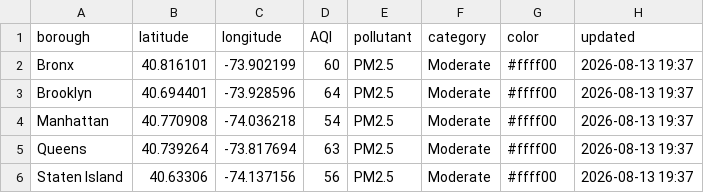
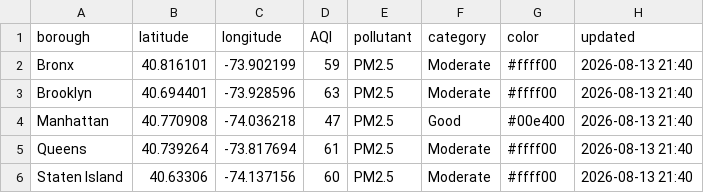
Before and after one commit to somaiyahhafeez/nyc-aqi-map, a CSV file: nyc_data.csv, drawn as a sheet.

```diff
--- a/nyc_data.csv
+++ b/nyc_data.csv
@@ -1,6 +1,6 @@
 borough,latitude,longitude,AQI,pollutant,category,color,updated
-Bronx,40.816101,-73.902199,60,PM2.5,Moderate,#ffff00,2026-08-13 19:37
-Brooklyn,40.694401,-73.928596,64,PM2.5,Moderate,#ffff00,2026-08-13 19:37
-Manhattan,40.770908,-74.036218,54,PM2.5,Moderate,#ffff00,2026-08-13 19:37
-Queens,40.739264,-73.817694,63,PM2.5,Moderate,#ffff00,2026-08-13 19:37
-Staten Island,40.63306,-74.137156,56,PM2.5,Moderate,#ffff00,2026-08-13 19:37
+Bronx,40.816101,-73.902199,59,PM2.5,Moderate,#ffff00,2026-08-13 21:40
+Brooklyn,40.694401,-73.928596,63,PM2.5,Moderate,#ffff00,2026-08-13 21:40
+Manhattan,40.770908,-74.036218,47,PM2.5,Good,#00e400,2026-08-13 21:40
+Queens,40.739264,-73.817694,61,PM2.5,Moderate,#ffff00,2026-08-13 21:40
+Staten Island,40.63306,-74.137156,60,PM2.5,Moderate,#ffff00,2026-08-13 21:40
```
Also changed, not shown: data.csv.
